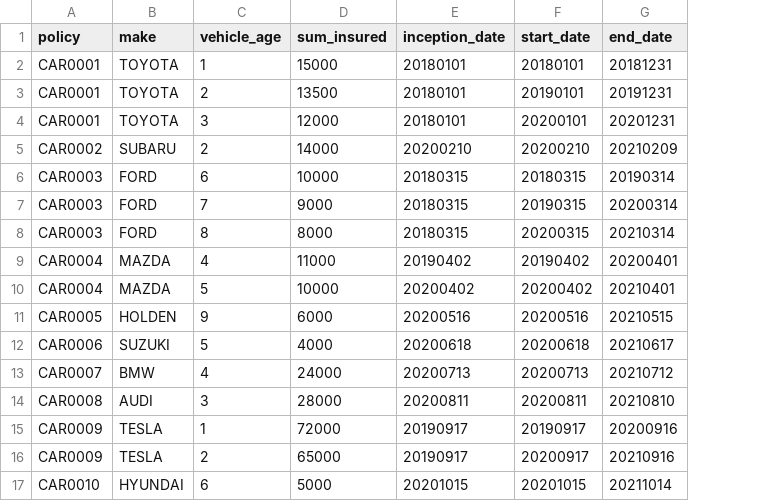
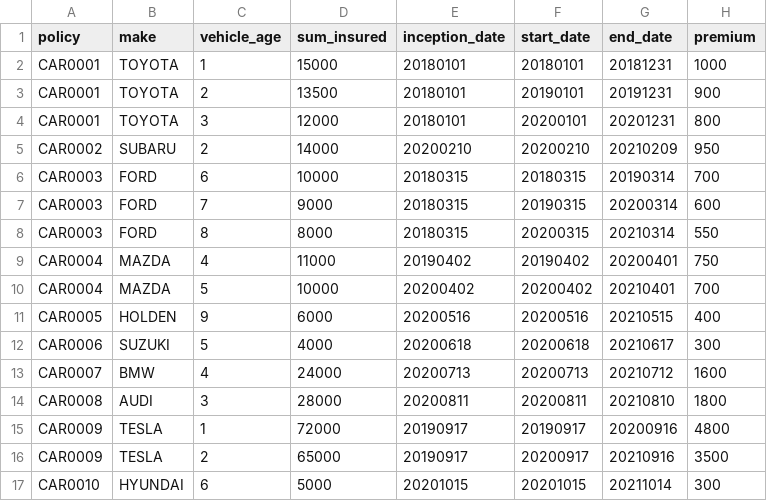
Before and after one commit to m-matthews/pyspark-tutorial, a CSV file: data/policy.csv, drawn as a sheet; the diff names each change by its address in the sheet, - before the commit and + after, or states it on an @@ line.

Commit message:
Update sample data.

```diff
--- a/data/policy.csv
+++ b/data/policy.csv
+column H (premium), rows 2-17: 1000 | 900 | 800 | 950 | 700 | 600 | 550 | 750 | 700 | 400 | 300 | 1600 | 1800 | 4800 | 3500 | 300
```
